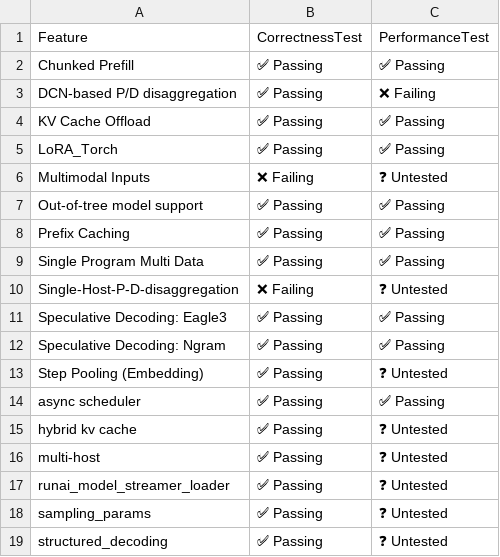
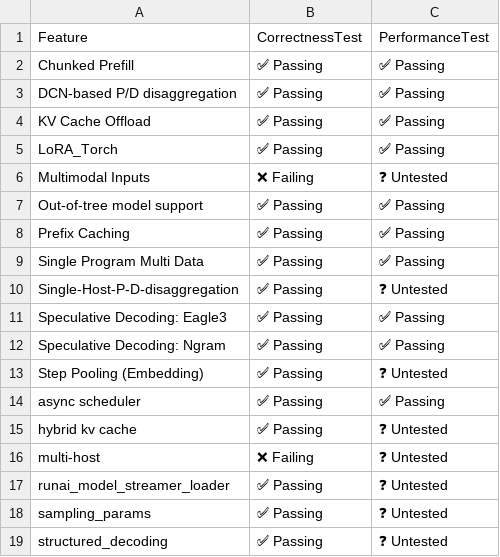
Before and after one commit to j-luwierski/vllm-tpu-inference-qwen4exp-mtp, a CSV file: tpu-interface/support_matrices/nightly/v7x/vllm/feature_support_matrix.csv, drawn as a sheet.

```diff
--- a/tpu-interface/support_matrices/nightly/v7x/vllm/feature_support_matrix.csv
+++ b/tpu-interface/support_matrices/nightly/v7x/vllm/feature_support_matrix.csv
@@ -2,3 +2,3 @@ Feature,CorrectnessTest,PerformanceTest
 "Chunked Prefill",✅ Passing,✅ Passing
-"DCN-based P/D disaggregation",✅ Passing,❌ Failing
+"DCN-based P/D disaggregation",✅ Passing,✅ Passing
 "KV Cache Offload",✅ Passing,✅ Passing
@@ -9,3 +9,3 @@ Feature,CorrectnessTest,PerformanceTest
 "Single Program Multi Data",✅ Passing,✅ Passing
-"Single-Host-P-D-disaggregation",❌ Failing,❓ Untested
+"Single-Host-P-D-disaggregation",✅ Passing,❓ Untested
 "Speculative Decoding: Eagle3",✅ Passing,✅ Passing
@@ -15,3 +15,3 @@ Feature,CorrectnessTest,PerformanceTest
 "hybrid kv cache",✅ Passing,❓ Untested
-"multi-host",✅ Passing,❓ Untested
+"multi-host",❌ Failing,❓ Untested
 "runai_model_streamer_loader",✅ Passing,❓ Untested
```
Also changed, not shown: tpu-interface/support_matrices/nightly/v6e/vllm/feature_support_matrix.csv, tpu-interface/support_matrices/nightly/v6e/vllm/model_support_matrix.csv, 1 other file.
